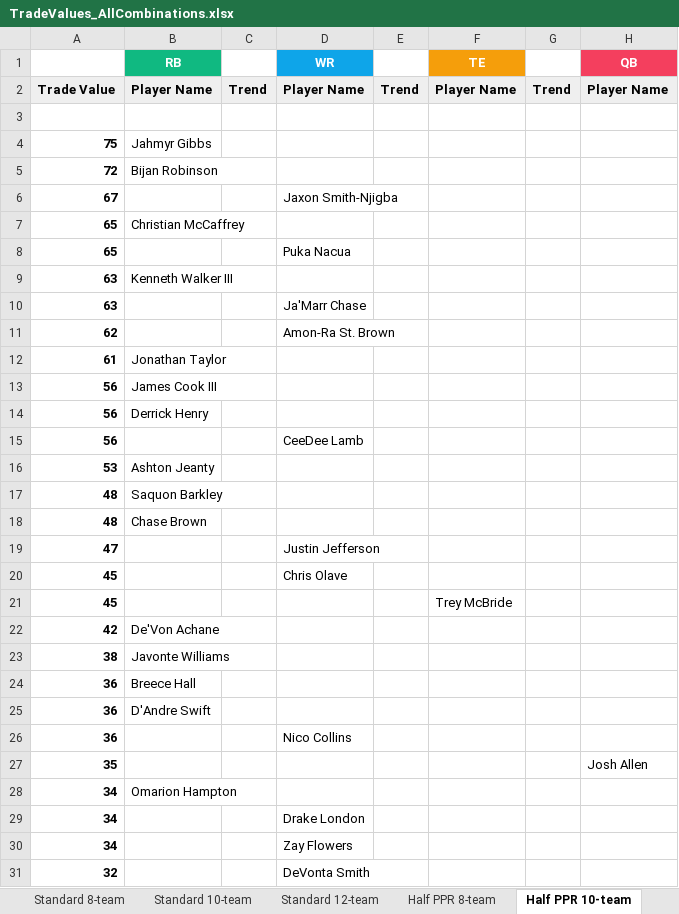
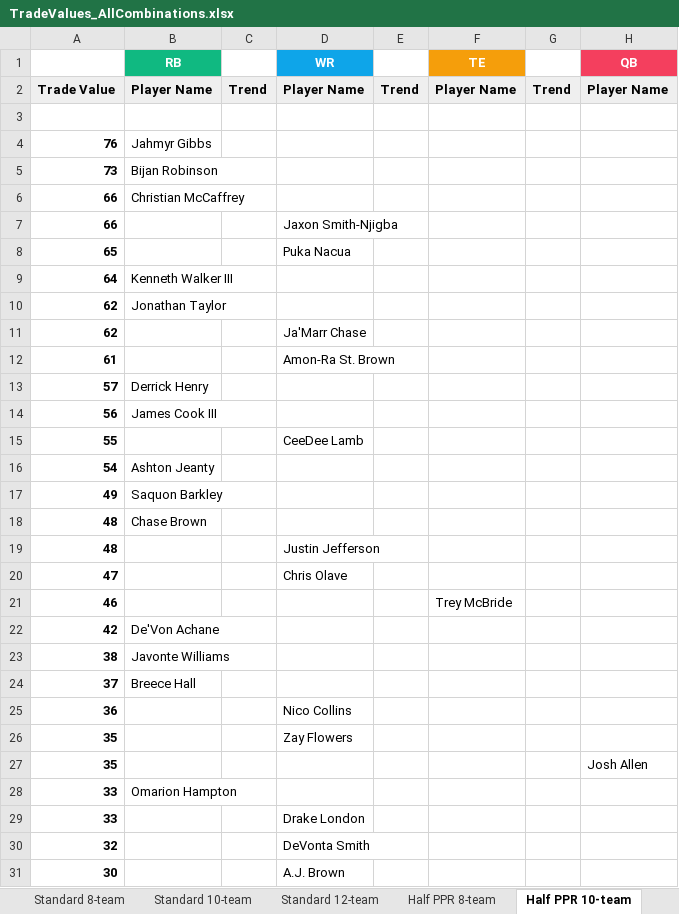
Before and after one commit to seoularpro/OddsVis, an Excel workbook: TradeValueSheets/TradeValues_AllCombinations.xlsx, sheet Half PPR 10-team, drawn as a sheet; only a part is shown; the shorter side is filled out with more unchanged rows; values as stored, in another font and other column widths than the file's, no borders; removed rows and columns are numbered as before the commit, all else as after; the diff covers the shown part only; the diff names each change by its address in the sheet, - before the commit and + after, or states it on an @@ line.

```diff
--- a/TradeValueSheets/TradeValues_AllCombinations.xlsx (sheet Half PPR 10-team)
+++ b/TradeValueSheets/TradeValues_AllCombinations.xlsx (sheet Half PPR 10-team)
-A4: 75
+A4: 76
-A5: 72
+A5: 73
-row 6: 67 |  |  | Jaxon Smith-Njigba
-A6: 65
+A6: 66
+row 7: 66 |  |  | Jaxon Smith-Njigba
-A9: 63
+A9: 64
-row 10: 63 |  |  | Ja'Marr Chase
+row 10: 62 | Jonathan Taylor
-D11 (WR): Amon-Ra St. Brown
+D11 (WR): Ja'Marr Chase
-B12 (RB): Jonathan Taylor
+B12 (RB): (empty)
-D12 (WR): (empty)
+D12 (WR): Amon-Ra St. Brown
+row 13: 57 | Derrick Henry
-row 14: 56 | Derrick Henry
-A15: 56
+A15: 55
-A16: 53
+A16: 54
-A17: 48
+A17: 49
+row 19: 48 |  |  | Justin Jefferson
-D20 (WR): Justin Jefferson
+D20 (WR): Chris Olave
-row 20: 45 |  |  | Chris Olave
-A21: 45
+A21: 46
-A24: 36
+A24: 37
-row 25: 36 | D'Andre Swift
+row 26: 35 |  |  | Zay Flowers
-A28:A29: 34
+A28:A29: 33
-row 30: 34 |  |  | Zay Flowers
```
Also changed, not shown: 19 added rows, 18 removed rows and 6 edited cells elsewhere in this sheet, sheet Standard 8-team, sheet Full PPR 8-team, sheet Half PPR 12-team, sheet Standard 12-team, sheet Full PPR 12-team, sheet Full PPR 10-team, 2 more sheets, TradeValueSheets/TradeValues_FullPPR_10team.xlsx, TradeValueSheets/TradeValues_FullPPR_12team.xlsx, 18 other files.
